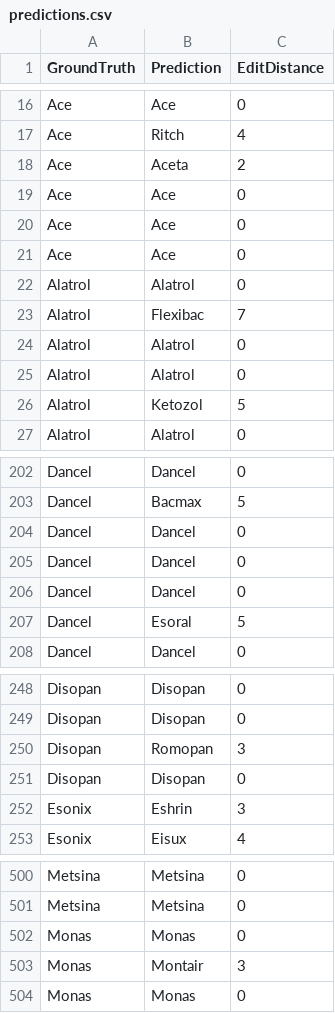
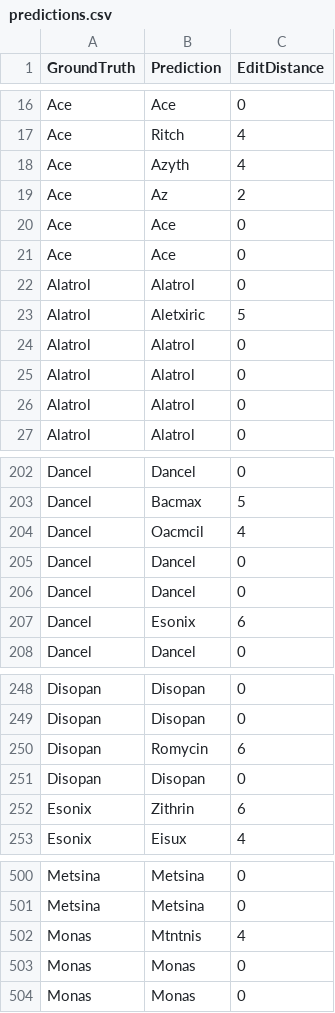
Before and after one commit to squid2010/OCR, a CSV file: evaluation_results/predictions.csv, drawn as a sheet; only a part is shown, gaps mark what is left out; the diff covers the shown part only.

```diff
--- a/evaluation_results/predictions.csv
+++ b/evaluation_results/predictions.csv
@@ -17,11 +17,11 @@ Ace,Ace,0
 Ace,Ritch,4
-Ace,Aceta,2
+Ace,Azyth,4
+Ace,Az,2
 Ace,Ace,0
 Ace,Ace,0
-Ace,Ace,0
 Alatrol,Alatrol,0
-Alatrol,Flexibac,7
+Alatrol,Aletxiric,5
 Alatrol,Alatrol,0
 Alatrol,Alatrol,0
-Alatrol,Ketozol,5
+Alatrol,Alatrol,0
 Alatrol,Alatrol,0
@@ -203,6 +203,6 @@ Dancel,Dancel,0
 Dancel,Bacmax,5
+Dancel,Oacmcil,4
 Dancel,Dancel,0
 Dancel,Dancel,0
-Dancel,Dancel,0
-Dancel,Esoral,5
+Dancel,Esonix,6
 Dancel,Dancel,0
@@ -249,5 +249,5 @@ Disopan,Disopan,0
 Disopan,Disopan,0
-Disopan,Romopan,3
+Disopan,Romycin,6
 Disopan,Disopan,0
-Esonix,Eshrin,3
+Esonix,Zithrin,6
 Esonix,Eisux,4
@@ -501,4 +501,4 @@ Metsina,Metsina,0
 Metsina,Metsina,0
+Monas,Mtntnis,4
 Monas,Monas,0
-Monas,Montair,3
 Monas,Monas,0
```
Also changed, not shown: 12 added rows, 12 removed rows, 3 moved rows and 60 edited cells elsewhere in this file, 6 other files.
